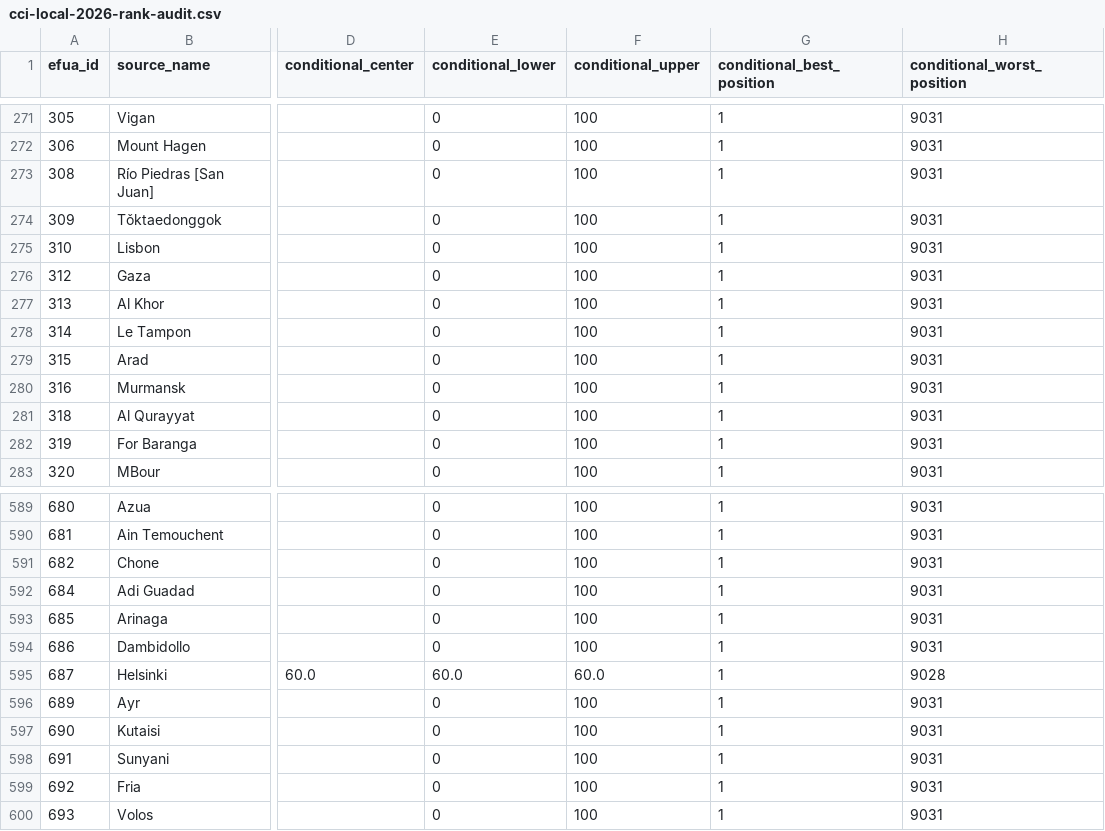
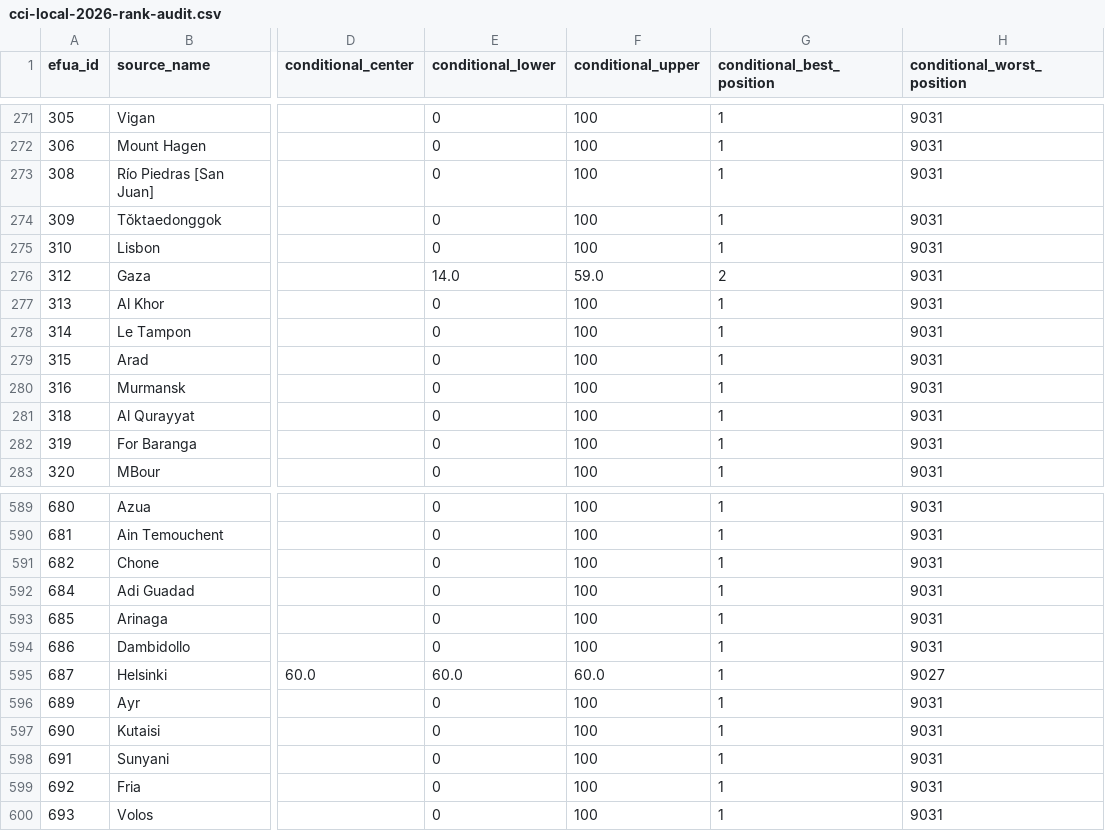
Before and after one commit to realmorrisliu/realmorrisliu.com, a CSV file: docs/data/cci-local-2026-rank-audit.csv, drawn as a sheet; only a part is shown, gaps mark what is left out; the diff names each change by its address in the sheet, - before the commit and + after, or states it on an @@ line.

```diff
--- a/docs/data/cci-local-2026-rank-audit.csv
+++ b/docs/data/cci-local-2026-rank-audit.csv
-E276 (conditional_lower): 0
+E276 (conditional_lower): 14.0
-F276 (conditional_upper): 100
+F276 (conditional_upper): 59.0
-G276 (conditional_best_position): 1
+G276 (conditional_best_position): 2
-H595 (conditional_worst_position): 9028
+H595 (conditional_worst_position): 9027
```
Also changed, not shown: 15 other files.
